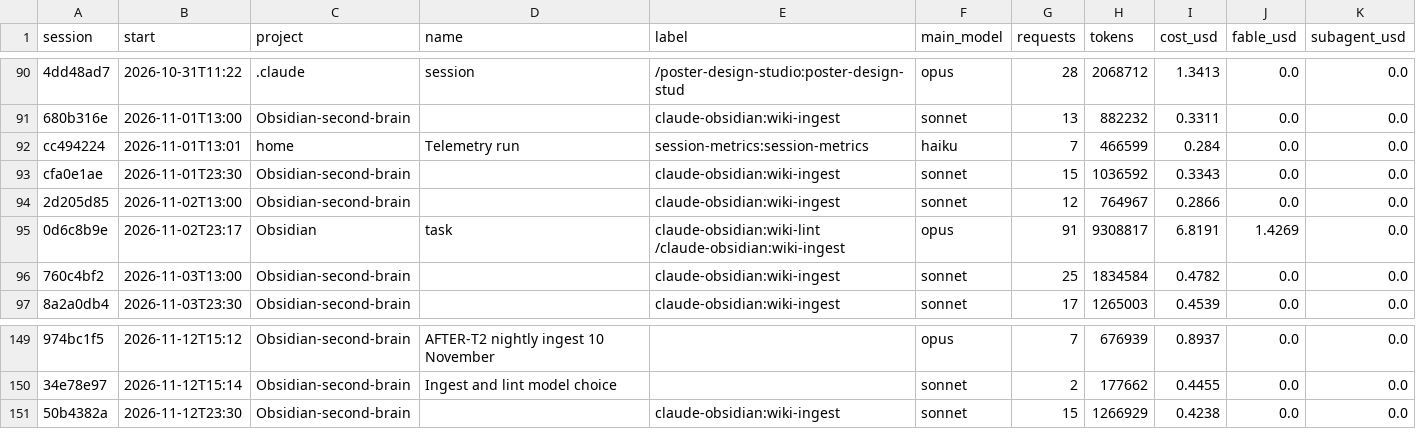
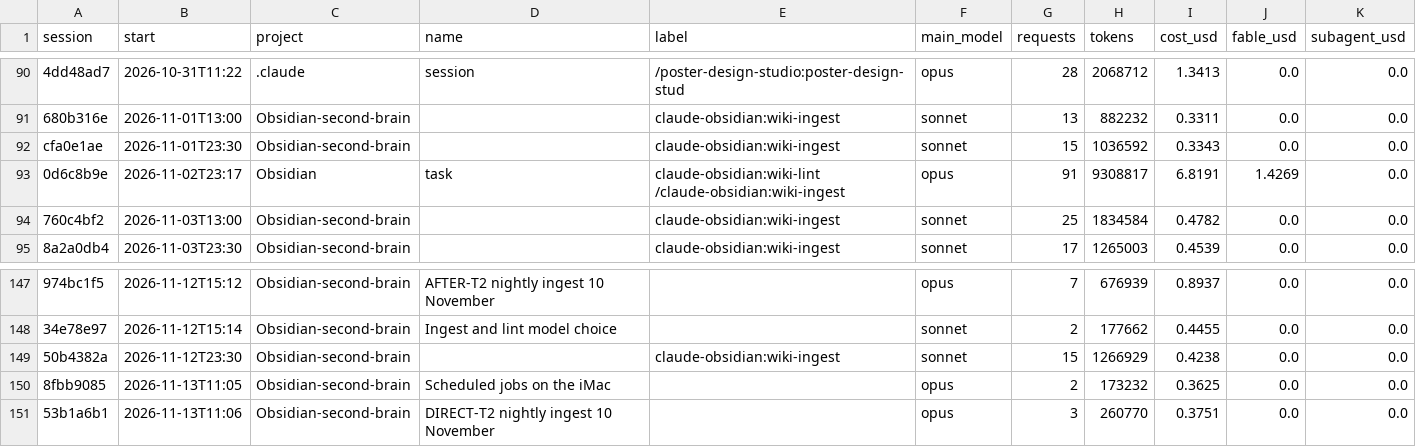
Before and after one commit to Baskers1/claude-usage-data, a CSV file: sessions.csv, drawn as a sheet; only a part is shown, gaps mark what is left out; removed rows and columns are numbered as before the commit, all else as after; the diff names each change by its address in the sheet, - before the commit and + after, or states it on an @@ line.

```diff
--- a/sessions.csv
+++ b/sessions.csv
-row 92: cc494224 | 2026-11-01T13:01 | home | Telemetry run | session-metrics:session-metrics | haiku | 7 | 466599 | 0.284 | 0.0 | 0.0
-row 94: 2d205d85 | 2026-11-02T13:00 | Obsidian-second-brain |  | claude-obsidian:wiki-ingest | sonnet | 12 | 764967 | 0.2866 | 0.0 | 0.0
+row 150: 8fbb9085 | 2026-11-13T11:05 | Obsidian-second-brain | Scheduled jobs on the iMac |  | opus | 2 | 173232 | 0.3625 | 0.0 | 0.0
+row 151: 53b1a6b1 | 2026-11-13T11:06 | Obsidian-second-brain | DIRECT-T2 nightly ingest 10 November |  | opus | 3 | 260770 | 0.3751 | 0.0 | 0.0
```
Also changed, not shown: usage.csv, 1 other file.
